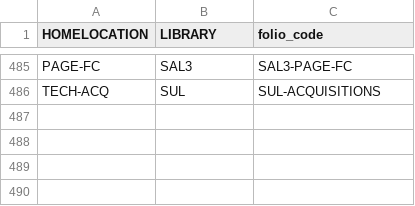
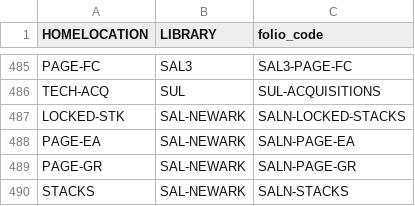
Before and after one commit to sul-dlss/folio_migration, a TSV file: mapping_files/locations.tsv, drawn as a sheet; only a part is shown, gaps mark what is left out; the diff names each change by its address in the sheet, - before the commit and + after, or states it on an @@ line.

Commit message:
SAL-NEWARK locations

```diff
--- a/mapping_files/locations.tsv
+++ b/mapping_files/locations.tsv
+row 487: LOCKED-STK | SAL-NEWARK | SALN-LOCKED-STACKS
+row 488: PAGE-EA | SAL-NEWARK | SALN-PAGE-EA
+row 489: PAGE-GR | SAL-NEWARK | SALN-PAGE-GR
+row 490: STACKS | SAL-NEWARK | SALN-STACKS
```
Also changed, not shown: mapping_files/locations-mhld.tsv.
